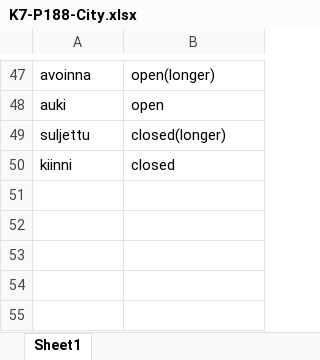
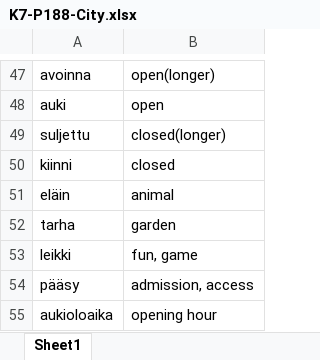
Before and after one commit to SylviaPotter/finnish-space, an Excel workbook: files/SM1/K7/K7-P188-City.xlsx, sheet Sheet1, drawn as a sheet; only a part is shown, gaps mark what is left out; values as stored, in another font and other column widths than the file's, no borders; the diff names each change by its address in the sheet, - before the commit and + after, or states it on an @@ line.

```diff
--- a/files/SM1/K7/K7-P188-City.xlsx (sheet Sheet1)
+++ b/files/SM1/K7/K7-P188-City.xlsx (sheet Sheet1)
+row 51: eläin | animal
+row 52: tarha | garden
+row 53: leikki | fun, game
+row 54: pääsy | admission, access
+row 55: aukioloaika | opening hour
```
Also changed, not shown: files/SM1/K6/K6-P149-T1.xlsx, 2 other files.
